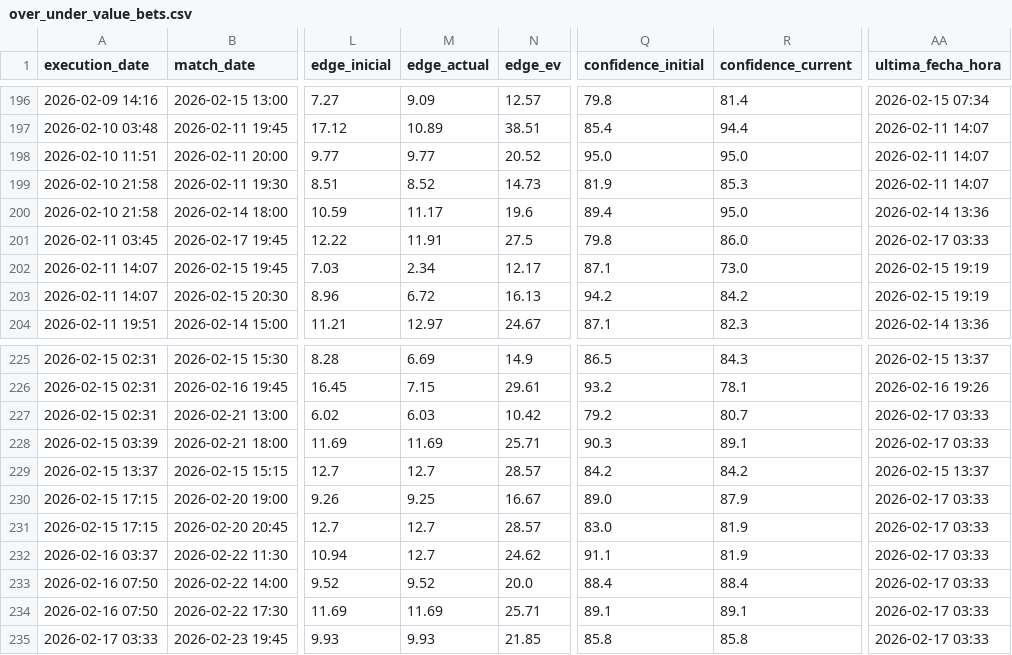
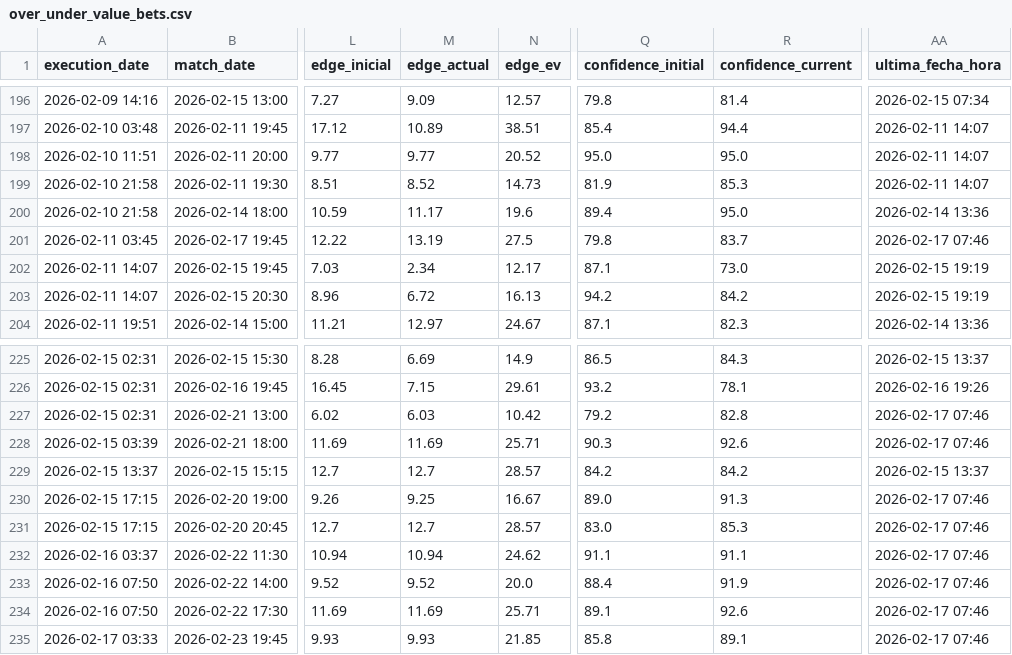
Before and after one commit to pedromanuelfdz-netizen/betting-dashboard, a CSV file: over_under_value_bets.csv, drawn as a sheet; only a part is shown, gaps mark what is left out; the diff names each change by its address in the sheet, - before the commit and + after, or states it on an @@ line.

```diff
--- a/over_under_value_bets.csv
+++ b/over_under_value_bets.csv
-M201 (edge_actual): 11.91
+M201 (edge_actual): 13.19
-R201 (confidence_current): 86.0
+R201 (confidence_current): 83.7
-AA201 (ultima_fecha_hora): 2026-02-17 03:33
+AA201 (ultima_fecha_hora): 2026-02-17 07:46
-R227 (confidence_current): 80.7
+R227 (confidence_current): 82.8
-AA227:AA228 (ultima_fecha_hora): 2026-02-17 03:33
+AA227:AA228 (ultima_fecha_hora): 2026-02-17 07:46
-R228 (confidence_current): 89.1
+R228 (confidence_current): 92.6
-R230 (confidence_current): 87.9
+R230 (confidence_current): 91.3
-AA230:AA235 (ultima_fecha_hora): 2026-02-17 03:33
+AA230:AA235 (ultima_fecha_hora): 2026-02-17 07:46
-R231 (confidence_current): 81.9
+R231 (confidence_current): 85.3
-M232 (edge_actual): 12.7
+M232 (edge_actual): 10.94
-R232 (confidence_current): 81.9
+R232 (confidence_current): 91.1
-R233 (confidence_current): 88.4
+R233 (confidence_current): 91.9
-R234 (confidence_current): 89.1
+R234 (confidence_current): 92.6
-R235 (confidence_current): 85.8
+R235 (confidence_current): 89.1
```
Also changed, not shown: 1 other file.
